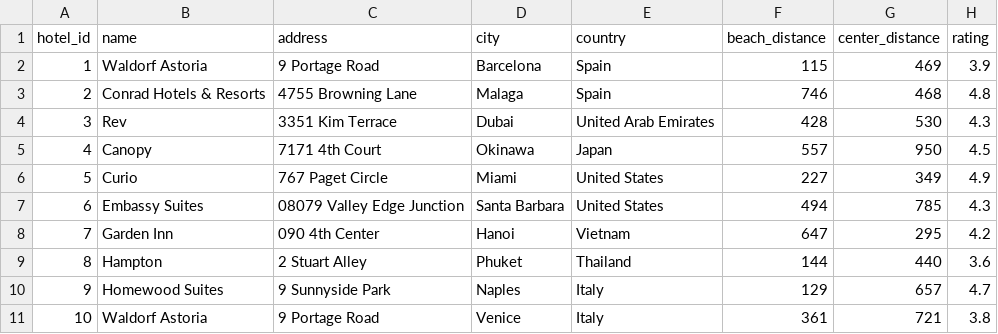
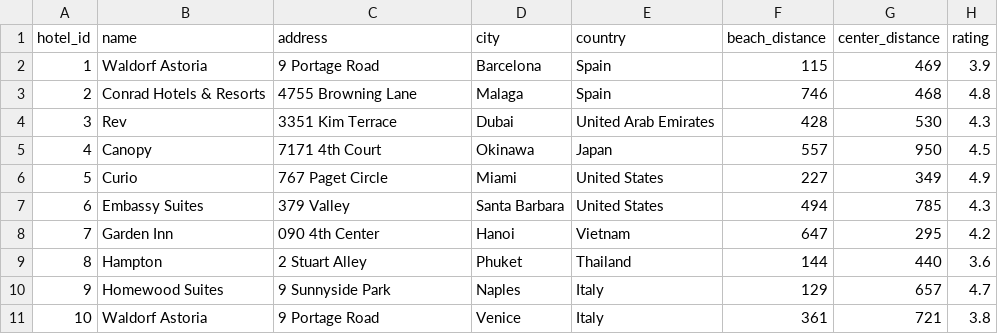
Before and after one commit to EllenV88/Holidaymaker3, a CSV file: DATA/HOTEL_DATA.csv, drawn as a sheet.

```diff
--- a/DATA/HOTEL_DATA.csv
+++ b/DATA/HOTEL_DATA.csv
@@ -6,3 +6,3 @@ hotel_id,name,address,city,country,beach_distance,center_distance,rating
 5,Curio,767 Paget Circle,Miami,United States,227,349,4.9
-6,Embassy Suites,08079 Valley Edge Junction,Santa Barbara,United States,494,785,4.3
+6,Embassy Suites,379 Valley,Santa Barbara,United States,494,785,4.3
 7,Garden Inn,090 4th Center,Hanoi,Vietnam,647,295,4.2
```
Also changed, not shown: 2 other files.
